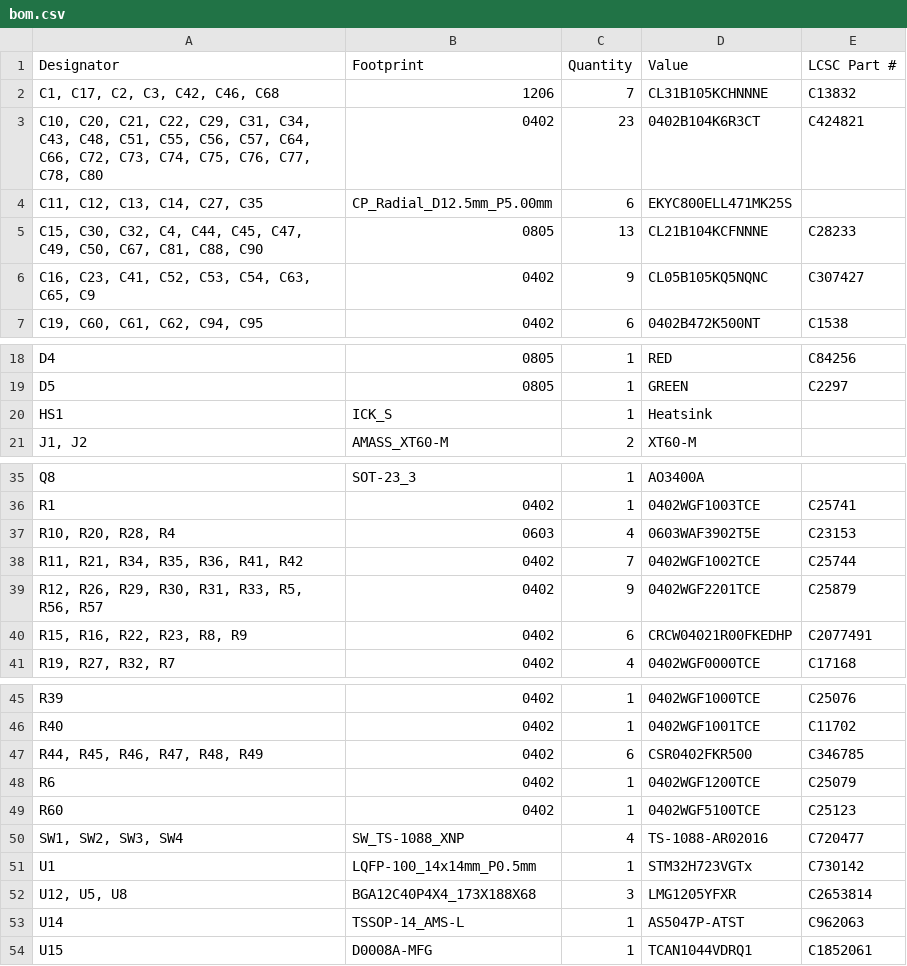
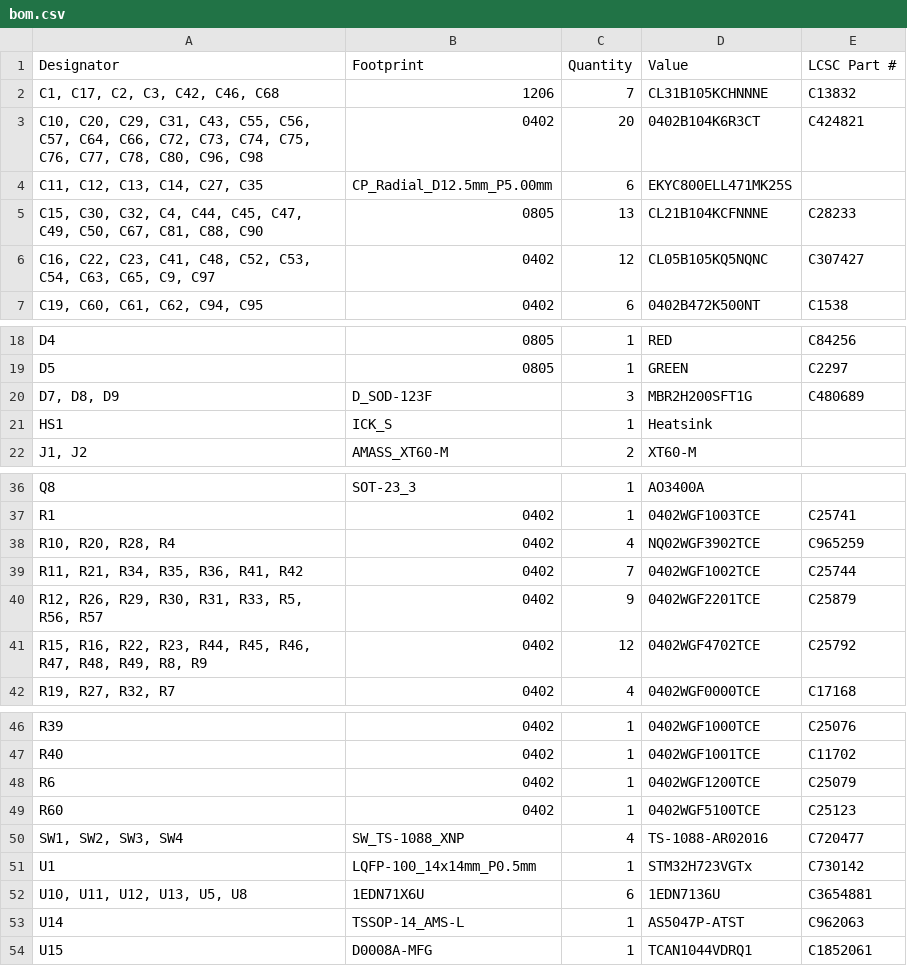
Before and after one commit to eren-akbayin/NanoGaN, a CSV file: production/bom.csv, drawn as a sheet; only a part is shown, gaps mark what is left out.

```diff
--- a/production/bom.csv
+++ b/production/bom.csv
@@ -2,6 +2,6 @@
 "C1, C17, C2, C3, C42, C46, C68",1206,7,CL31B105KCHNNNE,C13832
-"C10, C20, C21, C22, C29, C31, C34, C43, C48, C51, C55, C56, C57, C64, C66, C72, C73, C74, C75, C76, C77, C78, C80",0402,23,0402B104K6R3CT,C424821
+"C10, C20, C29, C31, C43, C55, C56, C57, C64, C66, C72, C73, C74, C75, C76, C77, C78, C80, C96, C98",0402,20,0402B104K6R3CT,C424821
 "C11, C12, C13, C14, C27, C35",CP_Radial_D12.5mm_P5.00mm,6,EKYC800ELL471MK25S,
 "C15, C30, C32, C4, C44, C45, C47, C49, C50, C67, C81, C88, C90",0805,13,CL21B104KCFNNNE,C28233
-"C16, C23, C41, C52, C53, C54, C63, C65, C9",0402,9,CL05B105KQ5NQNC,C307427
+"C16, C22, C23, C41, C48, C52, C53, C54, C63, C65, C9, C97",0402,12,CL05B105KQ5NQNC,C307427
 "C19, C60, C61, C62, C94, C95",0402,6,0402B472K500NT,C1538
@@ -19,2 +19,3 @@ D4,0805,1,RED,C84256
 D5,0805,1,GREEN,C2297
+"D7, D8, D9",D_SOD-123F,3,MBR2H200SFT1G,C480689
 HS1,ICK_S,1,Heatsink,
@@ -36,6 +37,6 @@ Q8,SOT-23_3,1,AO3400A,
 R1,0402,1,0402WGF1003TCE,C25741
-"R10, R20, R28, R4",0603,4,0603WAF3902T5E,C23153
+"R10, R20, R28, R4",0402,4,NQ02WGF3902TCE,C965259
 "R11, R21, R34, R35, R36, R41, R42",0402,7,0402WGF1002TCE,C25744
 "R12, R26, R29, R30, R31, R33, R5, R56, R57",0402,9,0402WGF2201TCE,C25879
-"R15, R16, R22, R23, R8, R9",0402,6,CRCW04021R00FKEDHP,C2077491
+"R15, R16, R22, R23, R44, R45, R46, R47, R48, R49, R8, R9",0402,12,0402WGF4702TCE,C25792
 "R19, R27, R32, R7",0402,4,0402WGF0000TCE,C17168
@@ -46,3 +47,2 @@ R39,0402,1,0402WGF1000TCE,C25076
 R40,0402,1,0402WGF1001TCE,C11702
-"R44, R45, R46, R47, R48, R49",0402,6,CSR0402FKR500,C346785
 R6,0402,1,0402WGF1200TCE,C25079
@@ -51,3 +51,3 @@ R60,0402,1,0402WGF5100TCE,C25123
 U1,LQFP-100_14x14mm_P0.5mm,1,STM32H723VGTx,C730142
-"U12, U5, U8",BGA12C40P4X4_173X188X68,3,LMG1205YFXR,C2653814
+"U10, U11, U12, U13, U5, U8",1EDN71X6U,6,1EDN7136U,C3654881
 U14,TSSOP-14_AMS-L,1,AS5047P-ATST,C962063
```
Also changed, not shown: production/designators.csv, production/positions.csv, 13 other files.
